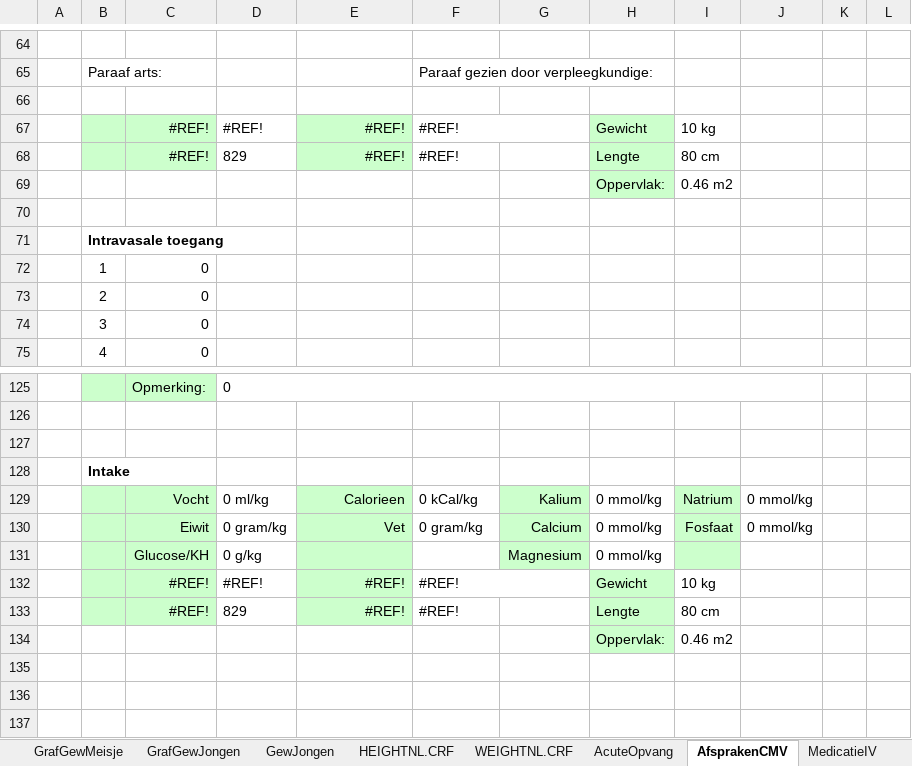
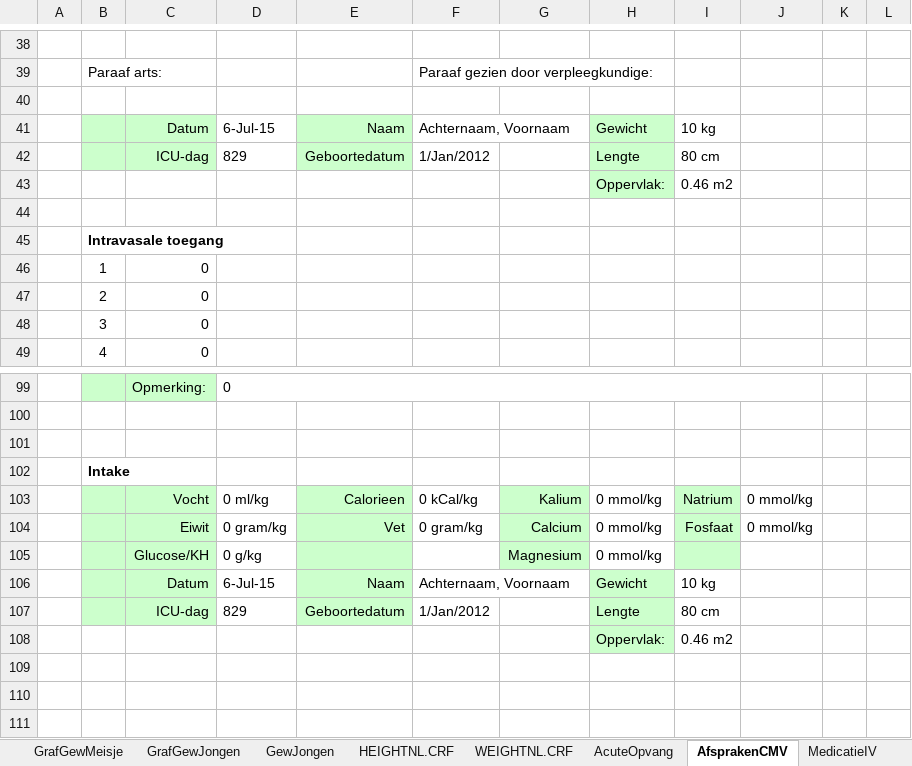
Before and after one commit to halcwb/prescriber, an Excel workbook: ICAP/Afspraken2015.xlsm, sheet AfsprakenCMV, drawn as a sheet; only a part is shown, gaps mark what is left out; values as stored, in another font and other column widths than the file's, no borders; charts and pictures not drawn; 1 other sheet too large or unreadable and not compared; removed rows and columns are numbered as before the commit, all else as after; the diff covers the shown part only; the diff names each change by its address in the sheet, - before the commit and + after, or states it on an @@ line.

Commit message:
Fixed references problem in prnt afspraken sheet

```diff
--- a/ICAP/Afspraken2015.xlsm (sheet AfsprakenCMV)
+++ b/ICAP/Afspraken2015.xlsm (sheet AfsprakenCMV)
-row 67:  |  | #REF! | #REF! | #REF! | #REF! |  | Gewicht | 10 kg
-row 68:  |  | #REF! | 829 | #REF! | #REF! |  | Lengte | 80 cm
+row 41:  |  | Datum | 6-Jul-15 | Naam | Achternaam, Voornaam |  | Gewicht | 10 kg
+row 42:  |  | ICU-dag | 829 | Geboortedatum | 1/Jan/2012 |  | Lengte | 80 cm
-row 132:  |  | #REF! | #REF! | #REF! | #REF! |  | Gewicht | 10 kg
-row 133:  |  | #REF! | 829 | #REF! | #REF! |  | Lengte | 80 cm
+row 106:  |  | Datum | 6-Jul-15 | Naam | Achternaam, Voornaam |  | Gewicht | 10 kg
+row 107:  |  | ICU-dag | 829 | Geboortedatum | 1/Jan/2012 |  | Lengte | 80 cm
```
Also changed, not shown: 1 added row, 27 removed rows and 2 edited cells elsewhere in this sheet, sheet Medicatie, sheet Med_disc, formulas that keep their value, charts or pictures, 3 other files.
